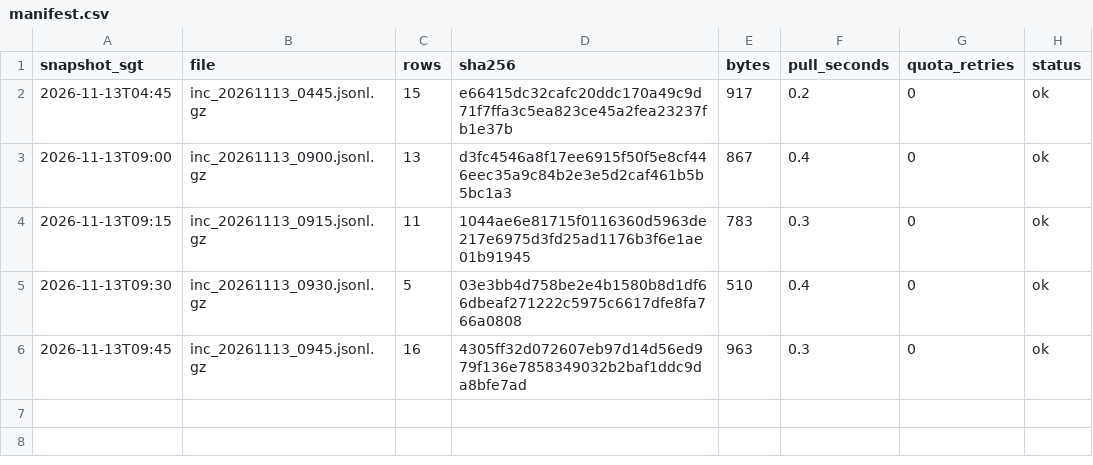
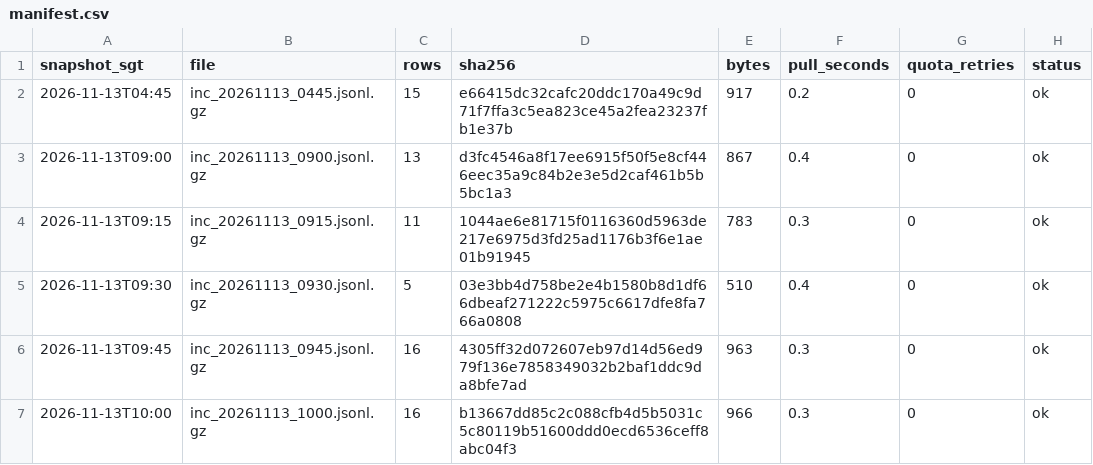
Before and after one commit to LUOaini1213/sg-bus-network-monitor, a CSV file: data/raw/incidents/2026-11-13/manifest.csv, drawn as a sheet.

```diff
--- a/data/raw/incidents/2026-11-13/manifest.csv
+++ b/data/raw/incidents/2026-11-13/manifest.csv
@@ -6 +6,2 @@ snapshot_sgt,file,rows,sha256,bytes,pull_seconds,quota_retries,status
 2026-11-13T09:45,inc_20261113_0945.jsonl.gz,16,4305ff32d072607eb97d14d56ed979f136e7858349032b2baf1ddc9da8bfe7ad,963,0.3,0,ok
+2026-11-13T10:00,inc_20261113_1000.jsonl.gz,16,b13667dd85c2c088cfb4d5b5031c5c80119b51600ddd0ecd6536ceff8abc04f3,966,0.3,0,ok
```
Also changed, not shown: data/raw/speedbands/2026-11-13/manifest.csv, 2 other files.
